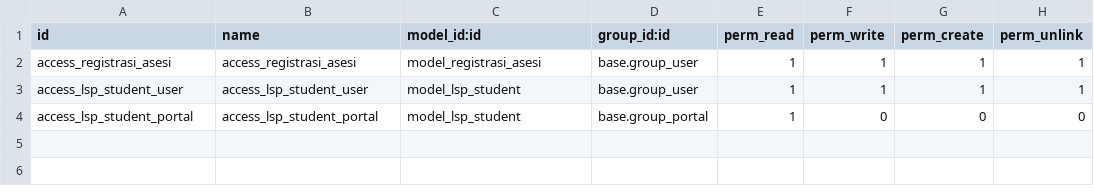
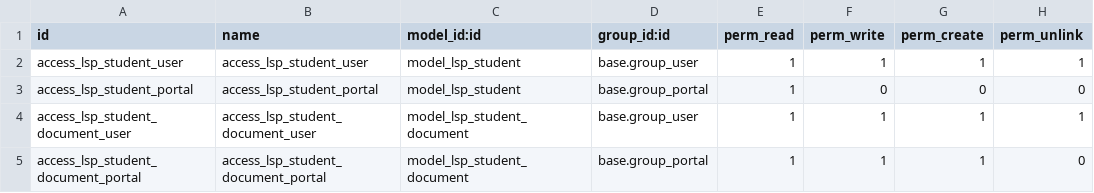
Before and after one commit to proyek3-odoo-sertifikasi/plugins_registrasi, a CSV file: security/ir.model.access.csv, drawn as a sheet.

```diff
--- a/security/ir.model.access.csv
+++ b/security/ir.model.access.csv
@@ -1,4 +1,5 @@
 id,name,model_id:id,group_id:id,perm_read,perm_write,perm_create,perm_unlink
-access_registrasi_asesi,access_registrasi_asesi,model_registrasi_asesi,base.group_user,1,1,1,1
 access_lsp_student_user,access_lsp_student_user,model_lsp_student,base.group_user,1,1,1,1
 access_lsp_student_portal,access_lsp_student_portal,model_lsp_student,base.group_portal,1,0,0,0
+access_lsp_student_document_user,access_lsp_student_document_user,model_lsp_student_document,base.group_user,1,1,1,1
+access_lsp_student_document_portal,access_lsp_student_document_portal,model_lsp_student_document,base.group_portal,1,1,1,0
```
Also changed, not shown: 12 other files.
